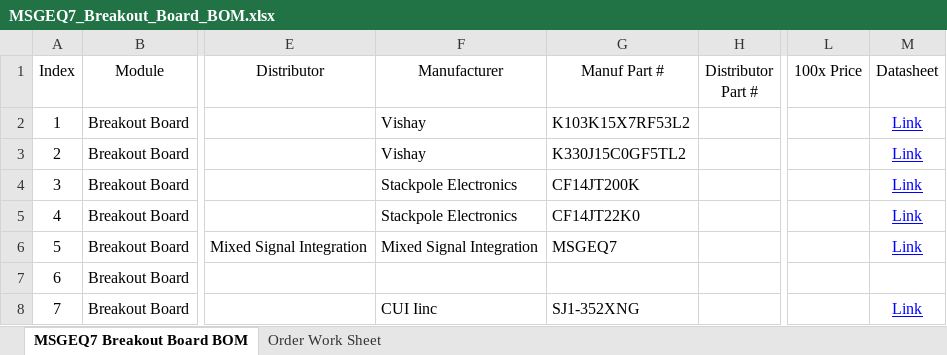
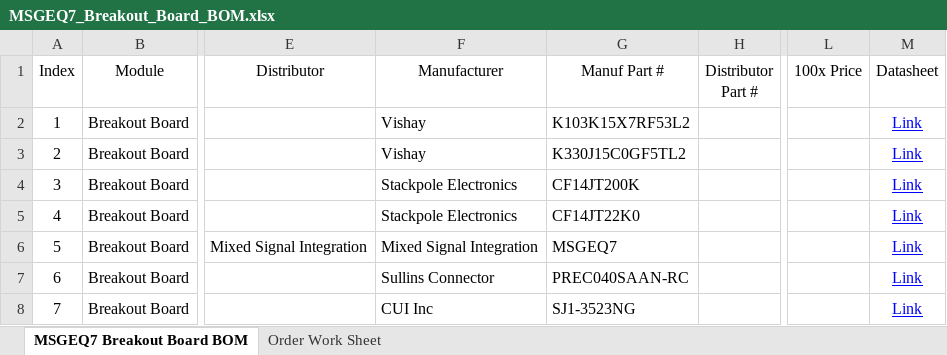
Before and after one commit to rheingoldheavy/MSGEQ7-Breakout-Board, an Excel workbook: MSGEQ7_Breakout_Board/MSGEQ7_Breakout_Board_BOM.xlsx, sheet MSGEQ7 Breakout Board BOM, drawn as a sheet; only a part is shown, gaps mark what is left out; values as stored, in another font and other column widths than the file's, no borders; table styles not drawn; the diff names each change by its address in the sheet, - before the commit and + after, or states it on an @@ line.

Commit message:
Gerbers and Schematic Completed for Prototype
The layout was modified to accomodate non-oval drills and drill files
were merged.  All manufacturers, part numbers and datasheet fields have
been completed in the schematic.

```diff
--- a/MSGEQ7_Breakout_Board/MSGEQ7_Breakout_Board_BOM.xlsx (sheet MSGEQ7 Breakout Board BOM)
+++ b/MSGEQ7_Breakout_Board/MSGEQ7_Breakout_Board_BOM.xlsx (sheet MSGEQ7 Breakout Board BOM)
-F7 (Manufacturer): (empty)
+F7 (Manufacturer): Sullins Connector
-G7 (Manuf Part #): (empty)
+G7 (Manuf Part #): PREC040SAAN-RC
-M7 (Datasheet): (empty)
+M7 (Datasheet): Link
-F8 (Manufacturer): CUI Iinc
+F8 (Manufacturer): CUI Inc
-G8 (Manuf Part #): SJ1-352XNG
+G8 (Manuf Part #): SJ1-3523NG
```
Also changed, not shown: 18 other files.
